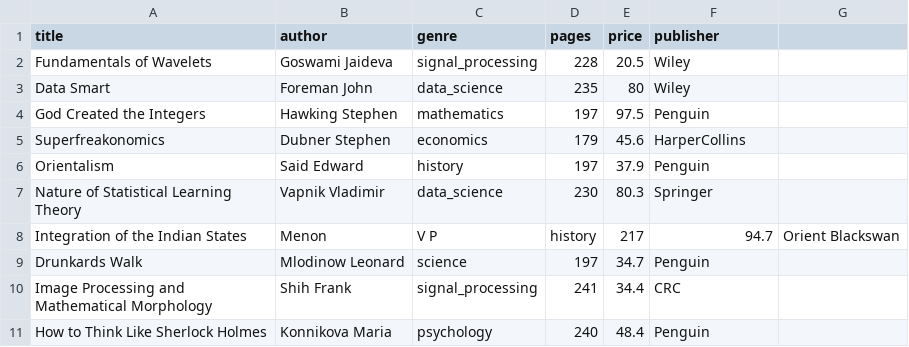
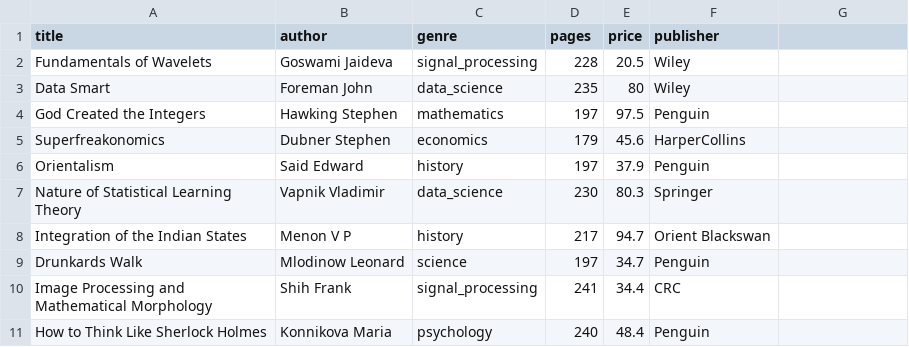
Before and after one commit to dangth2011/Object-Oriented-Programming, a CSV file: hus/oop/finalexam/bookmanager/books.csv, drawn as a sheet; only a part is shown.

Commit message:
Update books.csv

```diff
--- a/hus/oop/finalexam/bookmanager/books.csv
+++ b/hus/oop/finalexam/bookmanager/books.csv
@@ -7,3 +7,3 @@ Orientalism,Said Edward,history,197,37.9,Penguin
 Nature of Statistical Learning Theory,Vapnik Vladimir,data_science,230,80.3,Springer
-Integration of the Indian States,Menon, V P,history,217,94.7,Orient Blackswan
+Integration of the Indian States,Menon V P,history,217,94.7,Orient Blackswan
 Drunkards Walk,Mlodinow Leonard,science,197,34.7,Penguin
```
